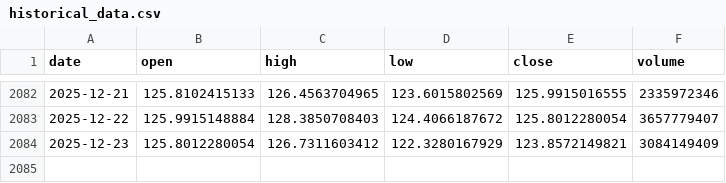
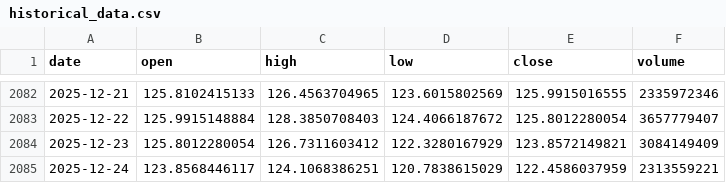
Before and after one commit to LukeGSW/AnalisiCiclica-SOL-USD, a CSV file: data/SOL-USD/historical_data.csv, drawn as a sheet; only a part is shown, gaps mark what is left out.

```diff
--- a/data/SOL-USD/historical_data.csv
+++ b/data/SOL-USD/historical_data.csv
@@ -2084 +2084,2 @@ date,open,high,low,close,volume
 2025-12-23,125.8012280054,126.7311603412,122.3280167929,123.8572149821,3084149409
+2025-12-24,123.8568446117,124.1068386251,120.7838615029,122.4586037959,2313559221
```
Also changed, not shown: data/SOL-USD/signals.csv, 3 other files.
